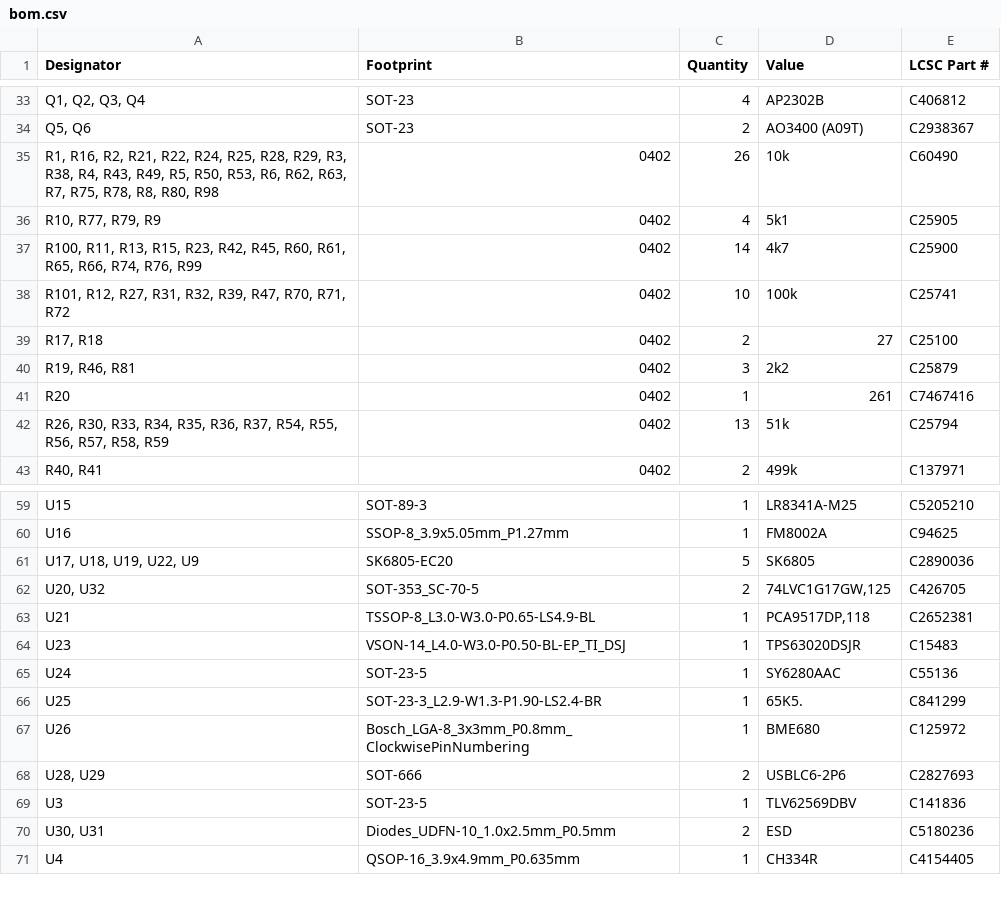
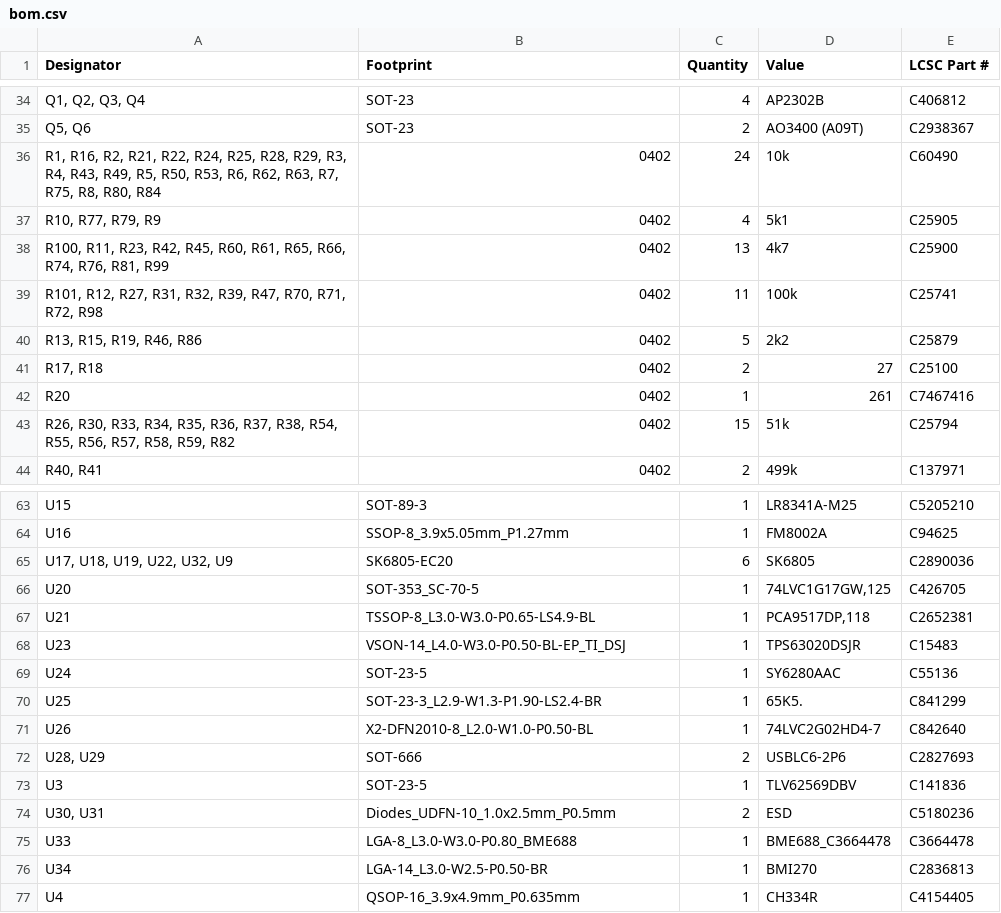
Before and after one commit to badgeteam/why2025-hardware, a CSV file: production/bom.csv, drawn as a sheet; only a part is shown, gaps mark what is left out; removed rows and columns are numbered as before the commit, all else as after; the diff covers the shown part only; the diff names each change by its address in the sheet, - before the commit and + after, or states it on an @@ line.

```diff
--- a/production/bom.csv
+++ b/production/bom.csv
-A36 (Designator): …R29, R3, R38, R4, R43, R49, R5, R50, R53, R6, R62, R63, R7, R75, R78, R8, R80, R98
+A36 (Designator): …R29, R3, R4, R43, R49, R5, R50, R53, R6, R62, R63, R7, R75, R8, R80, R84
-C36 (Quantity): 26
+C36 (Quantity): 24
-A38 (Designator): R100, R11, R13, R15, R23, R42, R45, R60, R61, R65, R66, R74, R76, R99
+A38 (Designator): R100, R11, R23, R42, R45, R60, R61, R65, R66, R74, R76, R81, R99
-C38 (Quantity): 14
+C38 (Quantity): 13
-A39 (Designator): …R70, R71, R72
+A39 (Designator): …R70, R71, R72, R98
-C39 (Quantity): 10
+C39 (Quantity): 11
+row 40: R13, R15, R19, R46, R86 | 0402 | 5 | 2k2 | C25879
-row 40: R19, R46, R81 | 0402 | 3 | 2k2 | C25879
-A43 (Designator): …R36, R37, R54, R55, R56, R57, R58, R59
+A43 (Designator): …R36, R37, R38, R54, R55, R56, R57, R58, R59, R82
-C43 (Quantity): 13
+C43 (Quantity): 15
-A65 (Designator): U17, U18, U19, U22, U9
+A65 (Designator): U17, U18, U19, U22, U32, U9
-C65 (Quantity): 5
+C65 (Quantity): 6
-A66 (Designator): U20, U32
+A66 (Designator): U20
-C66 (Quantity): 2
+C66 (Quantity): 1
-B71 (Footprint): Bosch_LGA-8_3x3mm_P0.8mm_ClockwisePinNumbering
+B71 (Footprint): X2-DFN2010-8_L2.0-W1.0-P0.50-BL
-D71 (Value): BME680
+D71 (Value): 74LVC2G02HD4-7
-E71 (LCSC Part #): C125972
+E71 (LCSC Part #): C842640
+row 75: U33 | LGA-8_L3.0-W3.0-P0.80_BME688 | 1 | BME688_C3664478 | C3664478
+row 76: U34 | LGA-14_L3.0-W2.5-P0.50-BR | 1 | BMI270 | C2836813
```
Also changed, not shown: 4 added rows and 6 edited cells elsewhere in this file, production/designators.csv, production/positions.csv, 15 other files.
